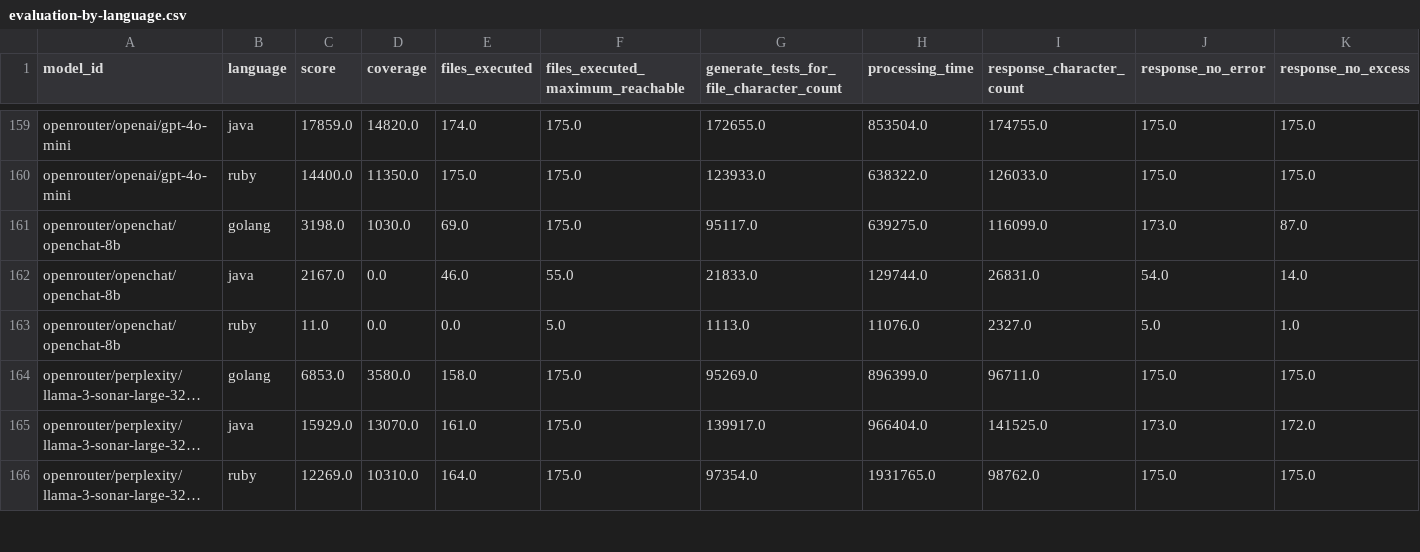
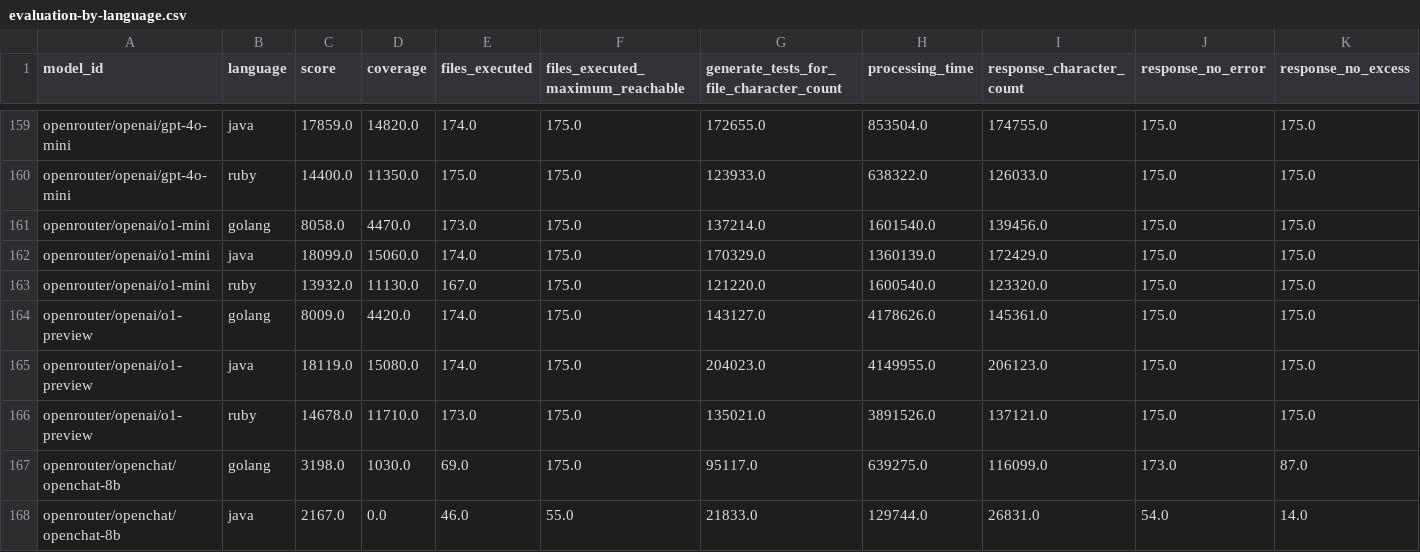
Before and after one commit to symflower/eval-dev-quality, a CSV file: docs/reports/v0.6/evaluation-by-language.csv, drawn as a sheet; only a part is shown, gaps mark what is left out; the shorter side is filled out with more unchanged rows; long unchanged cells end in …; rows hold the shown columns only; the diff names each change by its address in the sheet, - before the commit and + after, or states it on an @@ line.

```diff
--- a/docs/reports/v0.6/evaluation-by-language.csv
+++ b/docs/reports/v0.6/evaluation-by-language.csv
+row 161: openrouter/openai/o1-mini | golang | 8058.0 | 4470.0 | 173.0 | 175.0 | 137214.0 | 1601540.0 | 139456.0 | 175.0 | 175.0
+row 162: openrouter/openai/o1-mini | java | 18099.0 | 15060.0 | 174.0 | 175.0 | 170329.0 | 1360139.0 | 172429.0 | 175.0 | 175.0
+row 163: openrouter/openai/o1-mini | ruby | 13932.0 | 11130.0 | 167.0 | 175.0 | 121220.0 | 1600540.0 | 123320.0 | 175.0 | 175.0
+row 164: openrouter/openai/o1-preview | golang | 8009.0 | 4420.0 | 174.0 | 175.0 | 143127.0 | 4178626.0 | 145361.0 | 175.0 | 175.0
+row 165: openrouter/openai/o1-preview | java | 18119.0 | 15080.0 | 174.0 | 175.0 | 204023.0 | 4149955.0 | 206123.0 | 175.0 | 175.0
+row 166: openrouter/openai/o1-preview | ruby | 14678.0 | 11710.0 | 173.0 | 175.0 | 135021.0 | 3891526.0 | 137121.0 | 175.0 | 175.0
```
Also changed, not shown: docs/reports/v0.6/evaluation-by-model.csv, docs/reports/v0.6/evaluation-by-task-by-language.csv, 7 other files.
